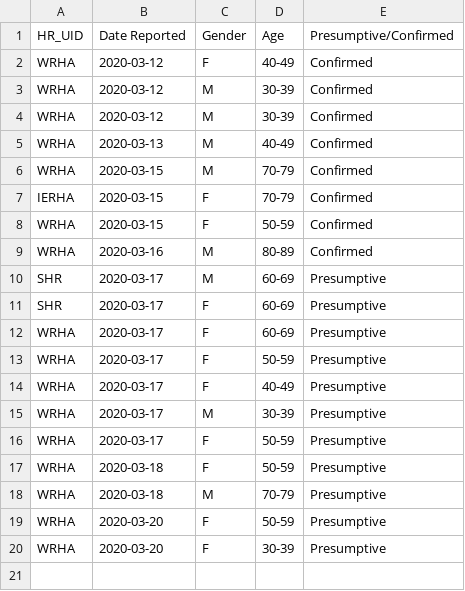
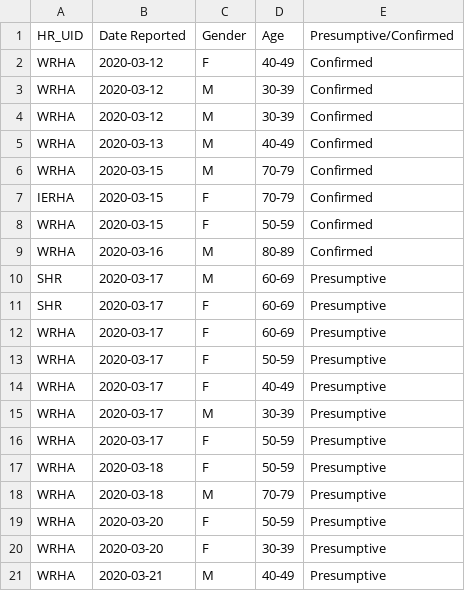
Before and after one commit to SamMorrissette/shiny-server, a CSV file: covid19mb/Data.csv, drawn as a sheet.

```diff
--- a/covid19mb/Data.csv
+++ b/covid19mb/Data.csv
@@ -20 +20,2 @@ WRHA,2020-03-20,F,50-59,Presumptive
 WRHA,2020-03-20,F,30-39,Presumptive
+WRHA,2020-03-21,M,40-49,Presumptive
```
Also changed, not shown: 2 other files.
